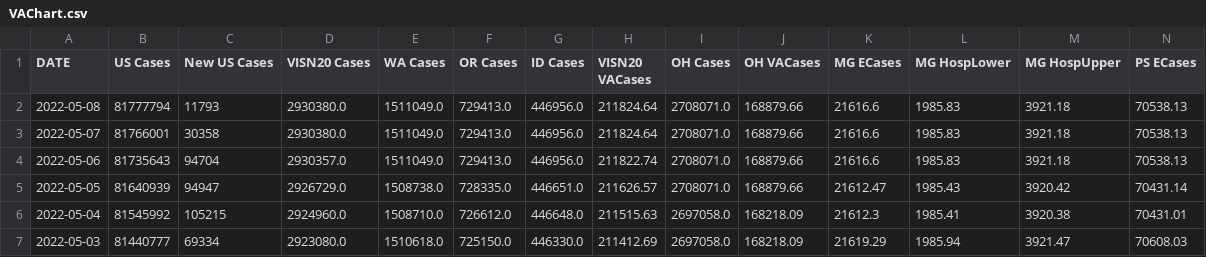
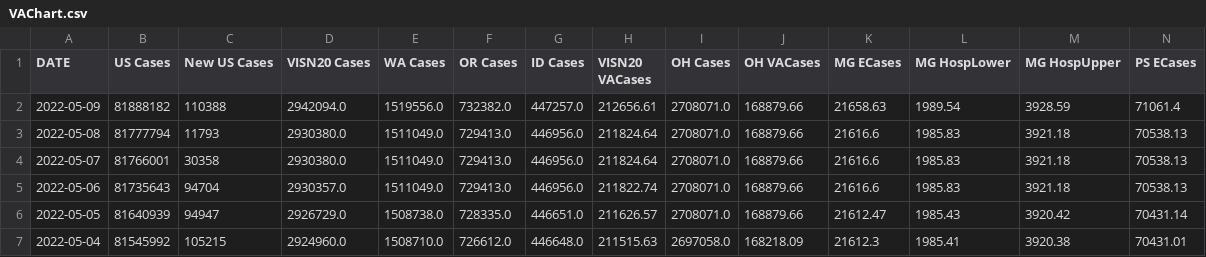
Before and after one commit to trebbag/VACovid, a CSV file: VAChart.csv, drawn as a sheet; only a part is shown; the shorter side is filled out with more unchanged rows; rows hold the shown columns only; the diff names each change by its address in the sheet, - before the commit and + after, or states it on an @@ line.

```diff
--- a/VAChart.csv
+++ b/VAChart.csv
+row 2: 2022-05-09 | 81888182 | 110388 | 2942094.0 | 1519556.0 | 732382.0 | 447257.0 | 212656.61 | 2708071.0 | 168879.66 | 21658.63 | 1989.54 | 3928.59 | 71061.4
```
Also changed, not shown: CCTVAChart2.csv, CountyVACOVID.csv.
